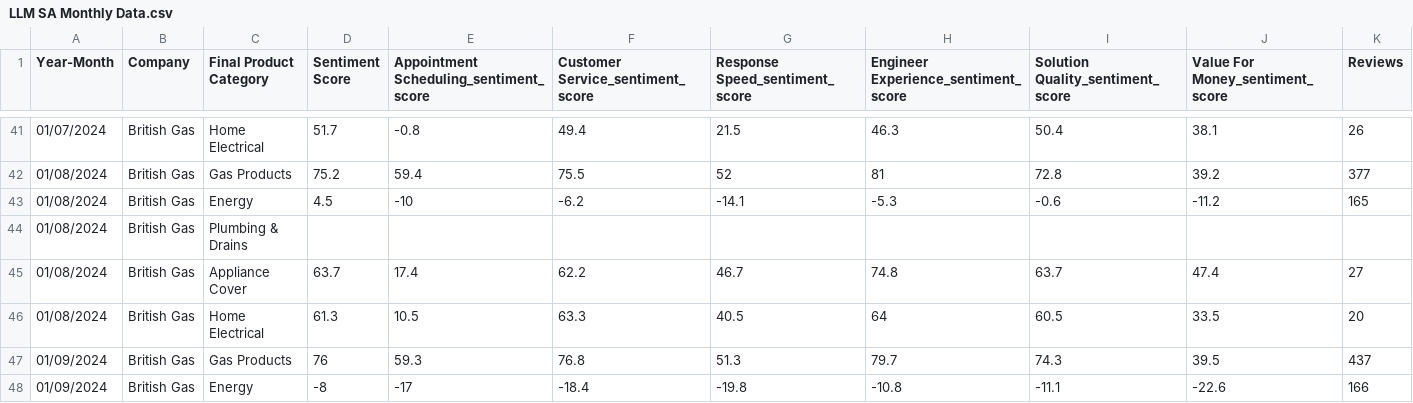
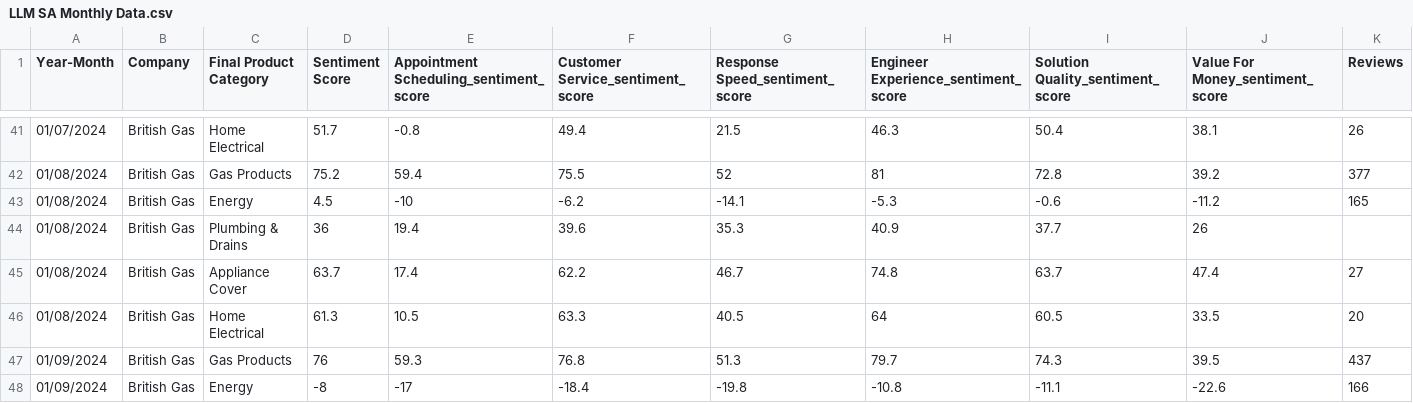
Before and after one commit to arjunbrara123/Sentiment_Analysis_v01, a CSV file: LLM SA Monthly Data.csv, drawn as a sheet; only a part is shown, gaps mark what is left out.

Commit message:
Update LLM SA Monthly Data.csv

```diff
--- a/LLM SA Monthly Data.csv
+++ b/LLM SA Monthly Data.csv
@@ -43,3 +43,3 @@ Year-Month,Company,Final Product Category,Sentiment Score,Appointment Scheduling
 01/08/2024,British Gas,Energy,4.5,-10,-6.2,-14.1,-5.3,-0.6,-11.2,165
-01/08/2024,British Gas,Plumbing & Drains,,,,,,,,
+01/08/2024,British Gas,Plumbing & Drains,36,19.4,39.6,35.3,40.9,37.7,26,
 01/08/2024,British Gas,Appliance Cover,63.7,17.4,62.2,46.7,74.8,63.7,47.4,27
```
